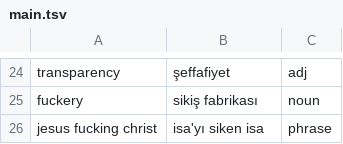
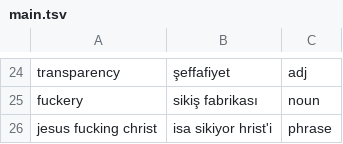
Before and after one commit to ekorekt/Turklish, a TSV file: main.tsv, drawn as a sheet; only a part is shown, gaps mark what is left out.

Commit message:
changed line 25  so it is not self fuck

```diff
--- a/main.tsv
+++ b/main.tsv
@@ -25,2 +25,2 @@ transparency	şeffafiyet	adj
 fuckery	sikiş fabrikası	noun
-jesus fucking christ	isa'yı siken isa	phrase
+jesus fucking christ	isa sikiyor hrist'i	phrase
```
